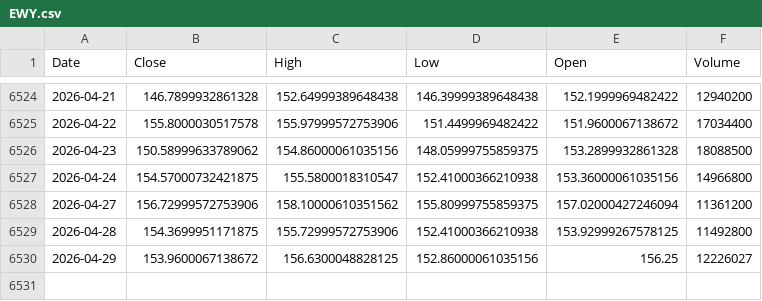
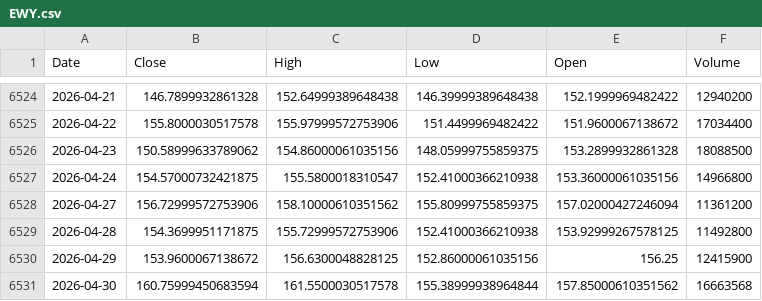
Before and after one commit to kittycapital/etf-seasonality, a CSV file: data/EWY.csv, drawn as a sheet; only a part is shown, gaps mark what is left out.

```diff
--- a/data/EWY.csv
+++ b/data/EWY.csv
@@ -6529,2 +6529,3 @@ Date,Close,High,Low,Open,Volume
 2026-04-28,154.3699951171875,155.72999572753906,152.41000366210938,153.92999267578125,11492800
-2026-04-29,153.9600067138672,156.6300048828125,152.86000061035156,156.25,12226027
+2026-04-29,153.9600067138672,156.6300048828125,152.86000061035156,156.25,12415900
+2026-04-30,160.75999450683594,161.5500030517578,155.38999938964844,157.85000610351562,16663568
```
Also changed, not shown: data/GLD.csv, data/IWM.csv, 12 other files.
